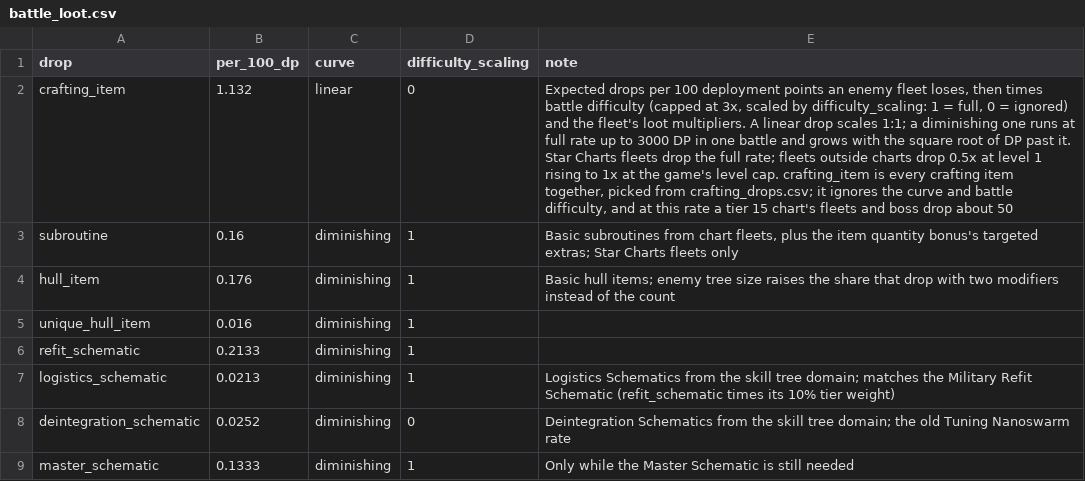
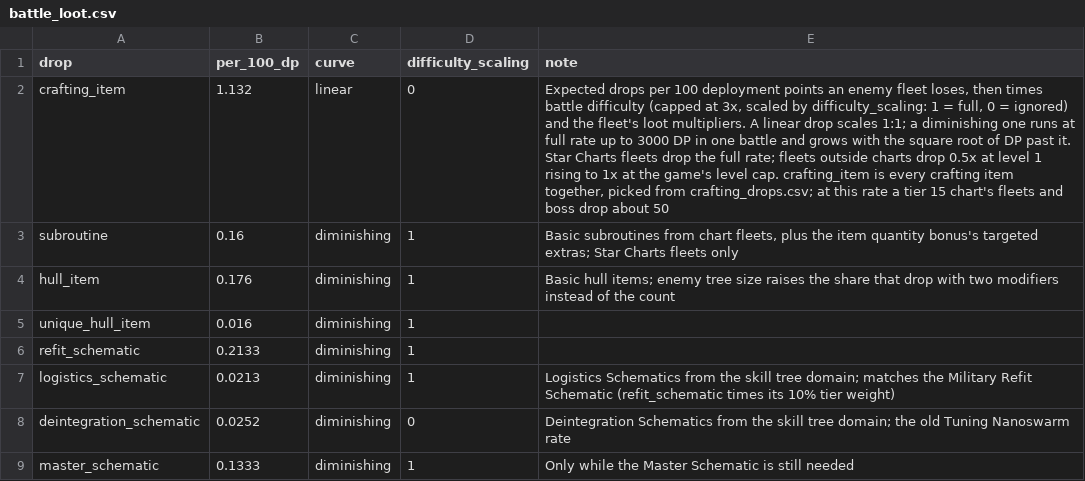
Before and after one commit to ExiledPortals/ExiledSector, a CSV file: data/config/exiledSector/battle_loot.csv, drawn as a sheet; the diff names each change by its address in the sheet, - before the commit and + after, or states it on an @@ line.

```diff
--- a/data/config/exiledSector/battle_loot.csv
+++ b/data/config/exiledSector/battle_loot.csv
-E2 (note): …from crafting_drops.csv; it ignores the curve and battle difficulty, and at this…
+E2 (note): …from crafting_drops.csv; at this…
```
Also changed, not shown: 35 other files.
